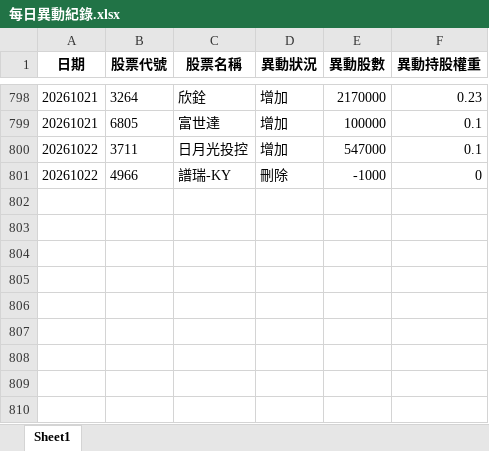
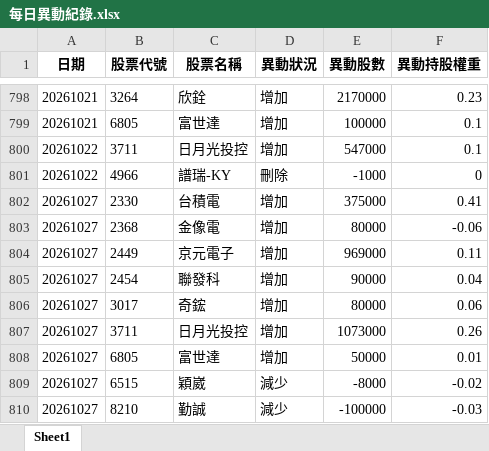
Before and after one commit to moneyorz/00981a-tracker, an Excel workbook: 每日異動紀錄.xlsx, sheet Sheet1, drawn as a sheet; only a part is shown, gaps mark what is left out; values as stored, in another font and other column widths than the file's, no borders; the diff names each change by its address in the sheet, - before the commit and + after, or states it on an @@ line.

```diff
--- a/每日異動紀錄.xlsx (sheet Sheet1)
+++ b/每日異動紀錄.xlsx (sheet Sheet1)
+row 802: 20261027 | 2330 | 台積電 | 增加 | 375000 | 0.41
+row 803: 20261027 | 2368 | 金像電 | 增加 | 80000 | -0.06
+row 804: 20261027 | 2449 | 京元電子 | 增加 | 969000 | 0.11
+row 805: 20261027 | 2454 | 聯發科 | 增加 | 90000 | 0.04
+row 806: 20261027 | 3017 | 奇鋐 | 增加 | 80000 | 0.06
+row 807: 20261027 | 3711 | 日月光投控 | 增加 | 1073000 | 0.26
+row 808: 20261027 | 6805 | 富世達 | 增加 | 50000 | 0.01
+row 809: 20261027 | 6515 | 穎崴 | 減少 | -8000 | -0.02
+row 810: 20261027 | 8210 | 勤誠 | 減少 | -100000 | -0.03
```
Also changed, not shown: 1 other file.
